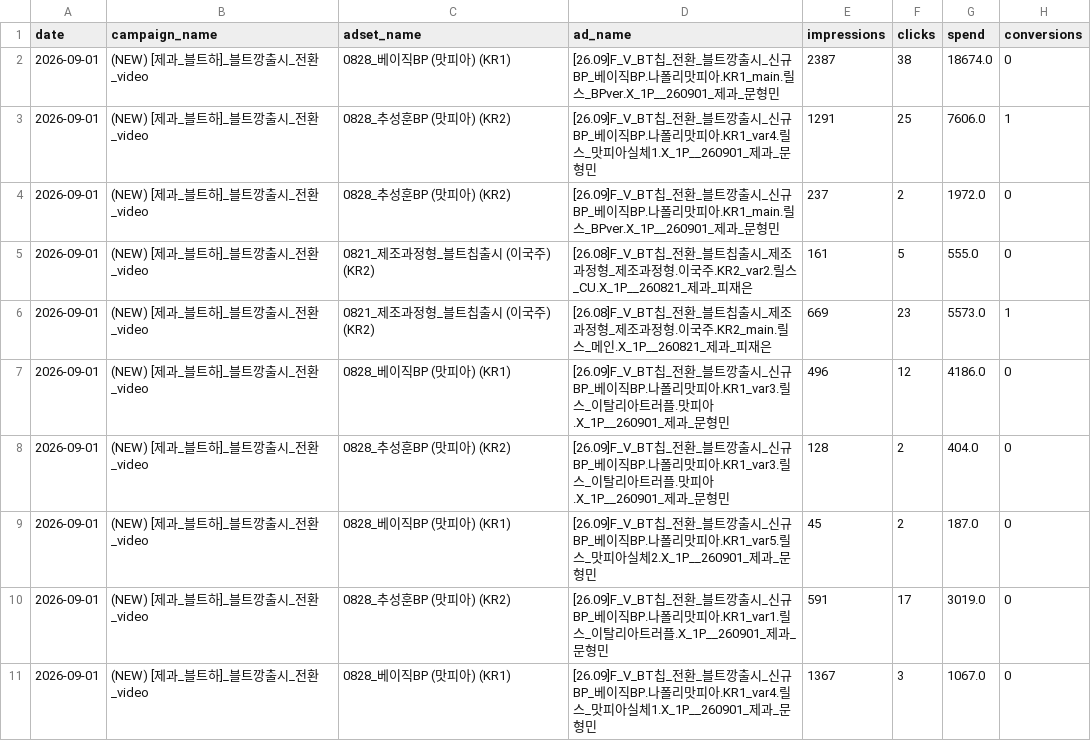
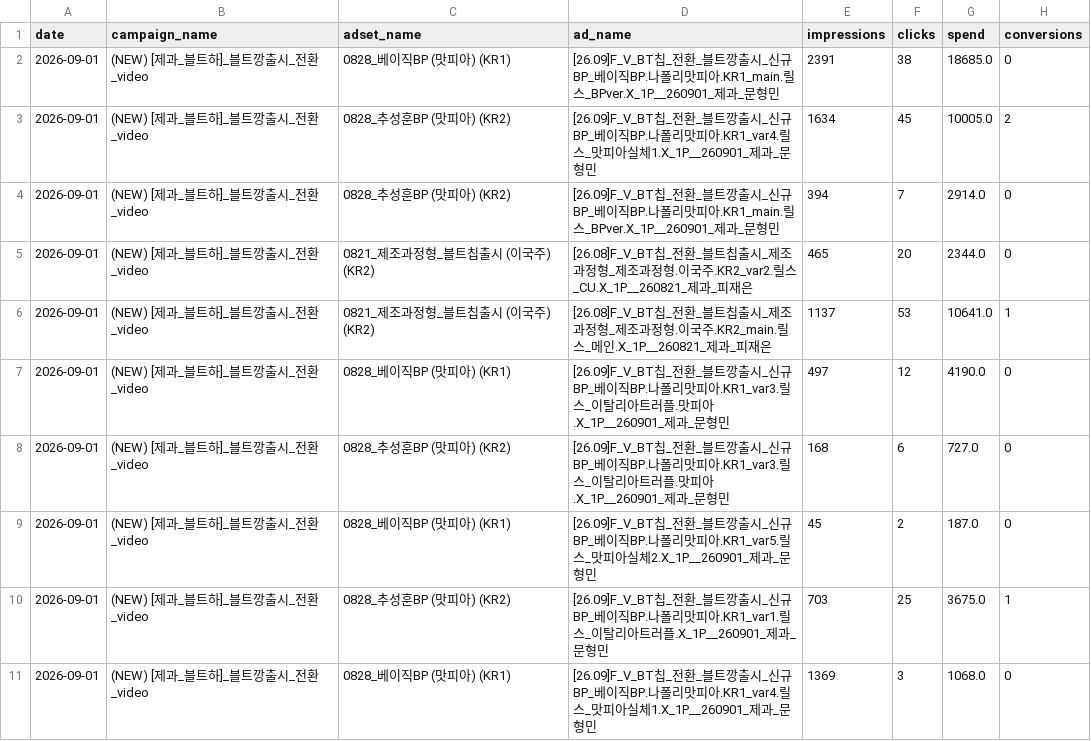
Before and after one commit to youngeun-yun/lalasweet-ad-dashboard, a CSV file: data/tiktok_raw_2026-09-01_2026-09-01.csv, drawn as a sheet.

```diff
--- a/data/tiktok_raw_2026-09-01_2026-09-01.csv
+++ b/data/tiktok_raw_2026-09-01_2026-09-01.csv
@@ -1,11 +1,11 @@
 date,campaign_name,adset_name,ad_name,impressions,clicks,spend,conversions
-2026-09-01,(NEW) [제과_블트하]_블트깡출시_전환_video,0828_베이직BP (맛피아) (KR1),[26.09]F_V_BT칩_전환_블트깡출시_신규BP_베이직BP.나폴리맛피아.KR1_main.릴스_BPver.X_1P__260901_제과_문형민,2387,38,18674.0,0
-2026-09-01,(NEW) [제과_블트하]_블트깡출시_전환_video,0828_추성훈BP (맛피아) (KR2),[26.09]F_V_BT칩_전환_블트깡출시_신규BP_베이직BP.나폴리맛피아.KR1_var4.릴스_맛피아실체1.X_1P__260901_제과_문형민,1291,25,7606.0,1
-2026-09-01,(NEW) [제과_블트하]_블트깡출시_전환_video,0828_추성훈BP (맛피아) (KR2),[26.09]F_V_BT칩_전환_블트깡출시_신규BP_베이직BP.나폴리맛피아.KR1_main.릴스_BPver.X_1P__260901_제과_문형민,237,2,1972.0,0
-2026-09-01,(NEW) [제과_블트하]_블트깡출시_전환_video,0821_제조과정형_블트칩출시 (이국주) (KR2),[26.08]F_V_BT칩_전환_블트칩출시_제조과정형_제조과정형.이국주.KR2_var2.릴스_CU.X_1P__260821_제과_피재은,161,5,555.0,0
-2026-09-01,(NEW) [제과_블트하]_블트깡출시_전환_video,0821_제조과정형_블트칩출시 (이국주) (KR2),[26.08]F_V_BT칩_전환_블트칩출시_제조과정형_제조과정형.이국주.KR2_main.릴스_메인.X_1P__260821_제과_피재은,669,23,5573.0,1
-2026-09-01,(NEW) [제과_블트하]_블트깡출시_전환_video,0828_베이직BP (맛피아) (KR1),[26.09]F_V_BT칩_전환_블트깡출시_신규BP_베이직BP.나폴리맛피아.KR1_var3.릴스_이탈리아트러플.맛피아.X_1P__260901_제과_문형민,496,12,4186.0,0
-2026-09-01,(NEW) [제과_블트하]_블트깡출시_전환_video,0828_추성훈BP (맛피아) (KR2),[26.09]F_V_BT칩_전환_블트깡출시_신규BP_베이직BP.나폴리맛피아.KR1_var3.릴스_이탈리아트러플.맛피아.X_1P__260901_제과_문형민,128,2,404.0,0
+2026-09-01,(NEW) [제과_블트하]_블트깡출시_전환_video,0828_베이직BP (맛피아) (KR1),[26.09]F_V_BT칩_전환_블트깡출시_신규BP_베이직BP.나폴리맛피아.KR1_main.릴스_BPver.X_1P__260901_제과_문형민,2391,38,18685.0,0
+2026-09-01,(NEW) [제과_블트하]_블트깡출시_전환_video,0828_추성훈BP (맛피아) (KR2),[26.09]F_V_BT칩_전환_블트깡출시_신규BP_베이직BP.나폴리맛피아.KR1_var4.릴스_맛피아실체1.X_1P__260901_제과_문형민,1634,45,10005.0,2
+2026-09-01,(NEW) [제과_블트하]_블트깡출시_전환_video,0828_추성훈BP (맛피아) (KR2),[26.09]F_V_BT칩_전환_블트깡출시_신규BP_베이직BP.나폴리맛피아.KR1_main.릴스_BPver.X_1P__260901_제과_문형민,394,7,2914.0,0
+2026-09-01,(NEW) [제과_블트하]_블트깡출시_전환_video,0821_제조과정형_블트칩출시 (이국주) (KR2),[26.08]F_V_BT칩_전환_블트칩출시_제조과정형_제조과정형.이국주.KR2_var2.릴스_CU.X_1P__260821_제과_피재은,465,20,2344.0,0
+2026-09-01,(NEW) [제과_블트하]_블트깡출시_전환_video,0821_제조과정형_블트칩출시 (이국주) (KR2),[26.08]F_V_BT칩_전환_블트칩출시_제조과정형_제조과정형.이국주.KR2_main.릴스_메인.X_1P__260821_제과_피재은,1137,53,10641.0,1
+2026-09-01,(NEW) [제과_블트하]_블트깡출시_전환_video,0828_베이직BP (맛피아) (KR1),[26.09]F_V_BT칩_전환_블트깡출시_신규BP_베이직BP.나폴리맛피아.KR1_var3.릴스_이탈리아트러플.맛피아.X_1P__260901_제과_문형민,497,12,4190.0,0
+2026-09-01,(NEW) [제과_블트하]_블트깡출시_전환_video,0828_추성훈BP (맛피아) (KR2),[26.09]F_V_BT칩_전환_블트깡출시_신규BP_베이직BP.나폴리맛피아.KR1_var3.릴스_이탈리아트러플.맛피아.X_1P__260901_제과_문형민,168,6,727.0,0
 2026-09-01,(NEW) [제과_블트하]_블트깡출시_전환_video,0828_베이직BP (맛피아) (KR1),[26.09]F_V_BT칩_전환_블트깡출시_신규BP_베이직BP.나폴리맛피아.KR1_var5.릴스_맛피아실체2.X_1P__260901_제과_문형민,45,2,187.0,0
-2026-09-01,(NEW) [제과_블트하]_블트깡출시_전환_video,0828_추성훈BP (맛피아) (KR2),[26.09]F_V_BT칩_전환_블트깡출시_신규BP_베이직BP.나폴리맛피아.KR1_var1.릴스_이탈리아트러플.X_1P__260901_제과_문형민,591,17,3019.0,0
-2026-09-01,(NEW) [제과_블트하]_블트깡출시_전환_video,0828_베이직BP (맛피아) (KR1),[26.09]F_V_BT칩_전환_블트깡출시_신규BP_베이직BP.나폴리맛피아.KR1_var4.릴스_맛피아실체1.X_1P__260901_제과_문형민,1367,3,1067.0,0
+2026-09-01,(NEW) [제과_블트하]_블트깡출시_전환_video,0828_추성훈BP (맛피아) (KR2),[26.09]F_V_BT칩_전환_블트깡출시_신규BP_베이직BP.나폴리맛피아.KR1_var1.릴스_이탈리아트러플.X_1P__260901_제과_문형민,703,25,3675.0,1
+2026-09-01,(NEW) [제과_블트하]_블트깡출시_전환_video,0828_베이직BP (맛피아) (KR1),[26.09]F_V_BT칩_전환_블트깡출시_신규BP_베이직BP.나폴리맛피아.KR1_var4.릴스_맛피아실체1.X_1P__260901_제과_문형민,1369,3,1068.0,0
```
Also changed, not shown: 3 other files.
